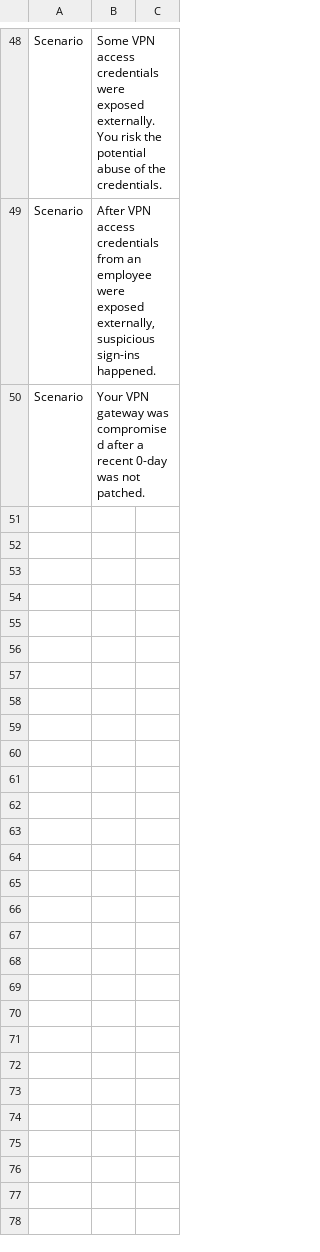
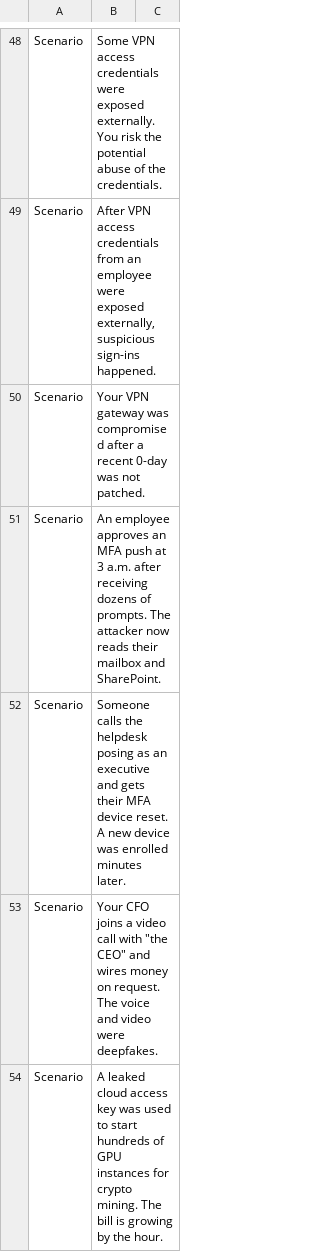
Before and after one commit to Karneades/Defensomania, a TSV file: cards/scenarios.tsv, drawn as a sheet; only a part is shown, gaps mark what is left out; the diff covers the shown part only.

Commit message:
feat(card-deck): add new activities and scenarios to cover ceo fraud, mfa abuse, exfil and SAAS/cloud attacks

```diff
--- a/cards/scenarios.tsv
+++ b/cards/scenarios.tsv
@@ -50 +50,5 @@ Scenario	After VPN access credentials from an employee were exposed externally,
 Scenario	Your VPN gateway was compromised after a recent 0-day was not patched.	
+Scenario	An employee approves an MFA push at 3 a.m. after receiving dozens of prompts. The attacker now reads their mailbox and SharePoint.	
+Scenario	Someone calls the helpdesk posing as an executive and gets their MFA device reset. A new device was enrolled minutes later.	
+Scenario	Your CFO joins a video call with "the CEO" and wires money on request. The voice and video were deepfakes.	
+Scenario	A leaked cloud access key was used to start hundreds of GPU instances for crypto mining. The bill is growing by the hour.	
```
Also changed, not shown: 12 added rows elsewhere in this file, cards/activities.tsv.
